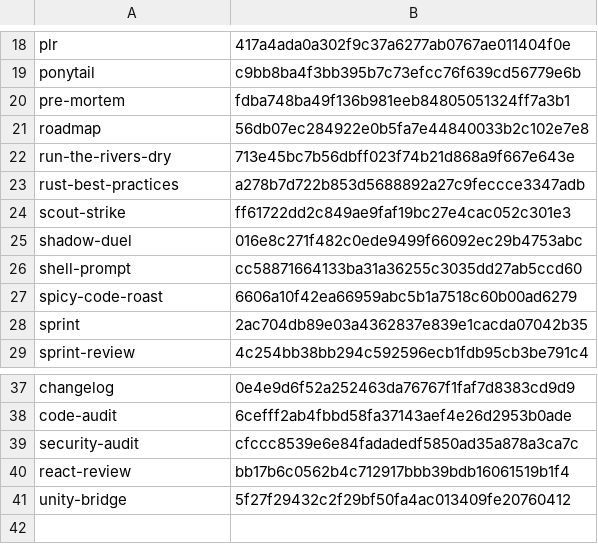
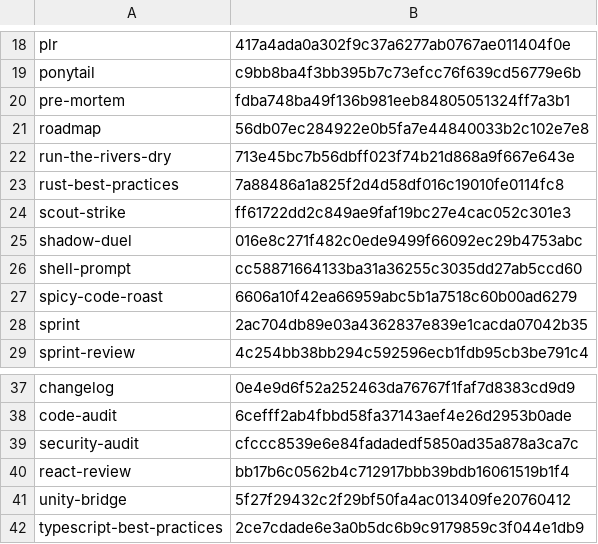
Before and after one commit to joeaguilar/skills, a TSV file: codex/PARITY.tsv, drawn as a sheet; only a part is shown, gaps mark what is left out.

Commit message:
feat(skills): add typescript-best-practices, the TS/JS peer of rust-best-practices
Same shape as rust-best-practices: a SKILL.md with reference routing, working
rules, a review checklist and verification, plus a references/ file. Covers
strict tsconfig, unknown over any, discriminated unions, satisfies, readonly,
errors and async (AbortController, bounded fan-out), ESM and trust-boundary
validation, tests, the tsc + eslint gate, and plain JS via JSDoc/@ts-check,
with platform notes for Node CLIs, browser apps, MV3 extensions and Claude
Code mods.

Codex port in codex/skills/ (Codex wording, agents/openai.yaml), registered
with a typescript-engineering capability; PARITY lines added. rust-best-
practices now routes TypeScript/JavaScript here. CLAUDE.md lists the 28
skills left after the prune.

```diff
--- a/codex/PARITY.tsv
+++ b/codex/PARITY.tsv
@@ -22,3 +22,3 @@ roadmap	56db07ec284922e0b5fa7e44840033b2c102e7e8
 run-the-rivers-dry	713e45bc7b56dbff023f74b21d868a9f667e643e
-rust-best-practices	a278b7d722b853d5688892a27c9feccce3347adb
+rust-best-practices	7a88486a1a825f2d4d58df016c19010fe0114fc8
 scout-strike	ff61722dd2c849ae9faf19bc27e4cac052c301e3
@@ -41 +41,2 @@ react-review	bb17b6c0562b4c712917bbb39bdb16061519b1f4
 unity-bridge	5f27f29432c2f29bf50fa4ac013409fe20760412
+typescript-best-practices	2ce7cdade6e3a0b5dc6b9c9179859c3f044e1db9
```
Also changed, not shown: 10 other files.
